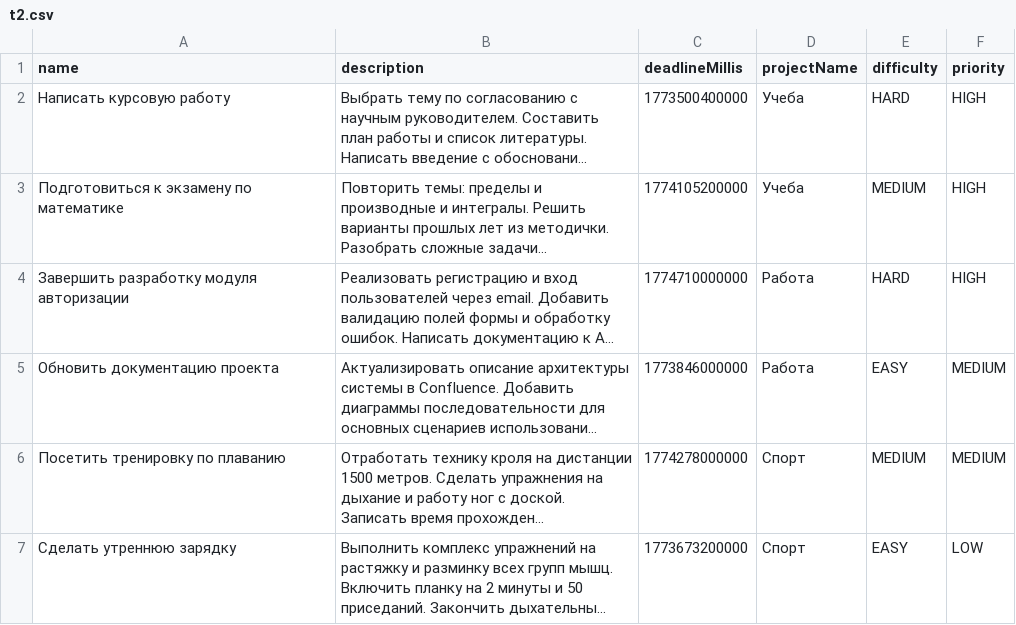
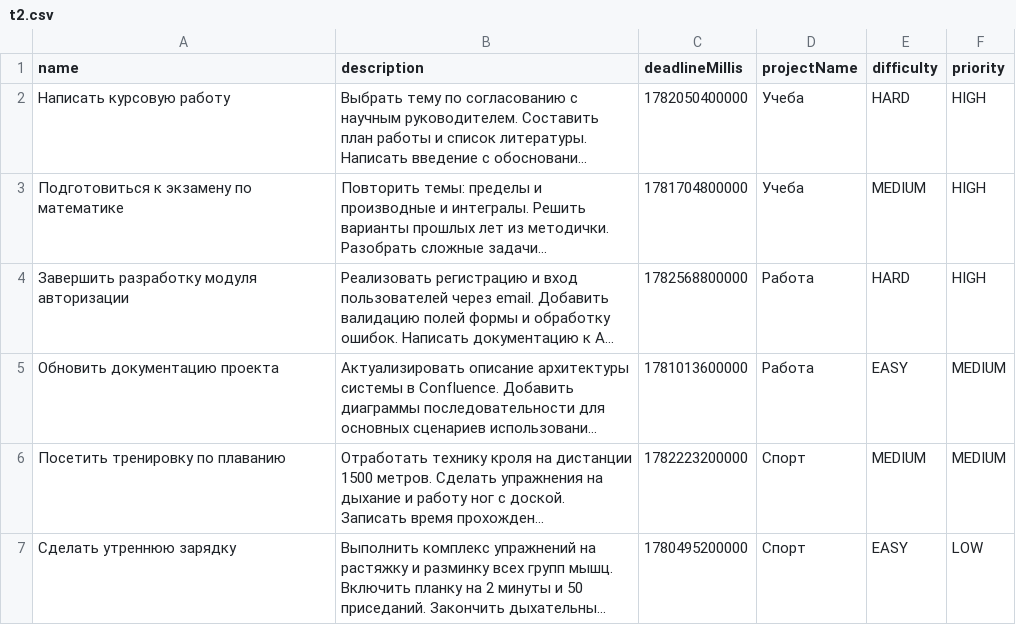
Before and after one commit to UlyanaKozlova/Questify, a CSV file: app/src/main/java/com/example/questify/domain/usecase/plans/tasks/imp/t2.csv, drawn as a sheet; long unchanged cells end in …; the diff names each change by its address in the sheet, - before the commit and + after, or states it on an @@ line.

```diff
--- a/app/src/main/java/com/example/questify/domain/usecase/plans/tasks/imp/t2.csv
+++ b/app/src/main/java/com/example/questify/domain/usecase/plans/tasks/imp/t2.csv
-C2 (deadlineMillis): 1773500400000
+C2 (deadlineMillis): 1782050400000
-C3 (deadlineMillis): 1774105200000
+C3 (deadlineMillis): 1781704800000
-C4 (deadlineMillis): 1774710000000
+C4 (deadlineMillis): 1782568800000
-C5 (deadlineMillis): 1773846000000
+C5 (deadlineMillis): 1781013600000
-C6 (deadlineMillis): 1774278000000
+C6 (deadlineMillis): 1782223200000
-C7 (deadlineMillis): 1773673200000
+C7 (deadlineMillis): 1780495200000
```
Also changed, not shown: 11 other files.
